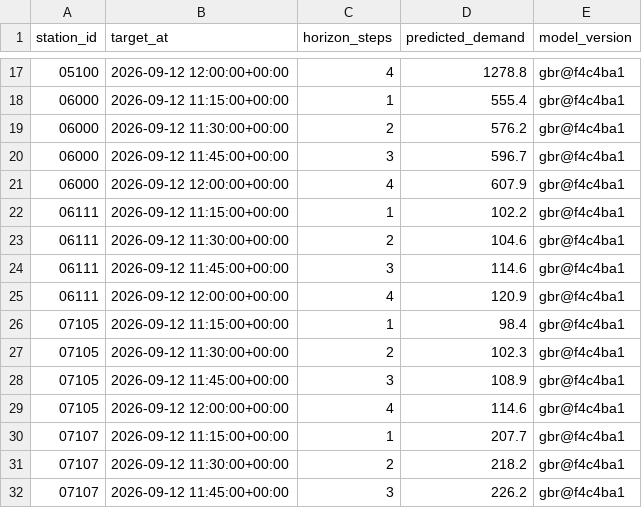
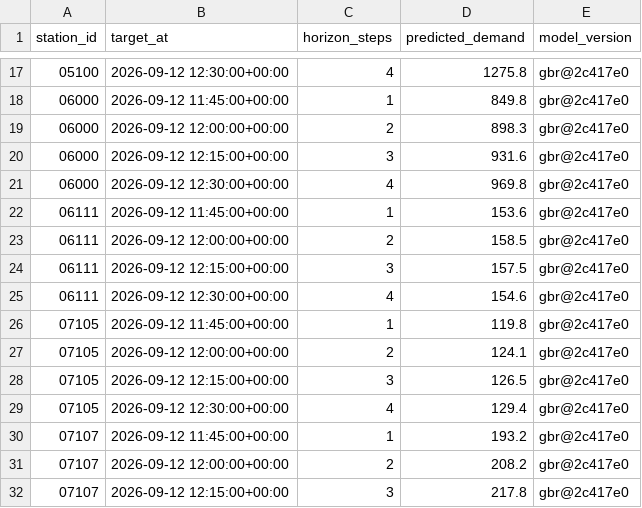
Before and after one commit to davidbrinez30/proyecto-visualizacion-2-mi-pulso-transmi, a CSV file: artifacts/predictions_latest.csv, drawn as a sheet; only a part is shown, gaps mark what is left out; the diff covers the shown part only.

```diff
--- a/artifacts/predictions_latest.csv
+++ b/artifacts/predictions_latest.csv
@@ -17,16 +17,16 @@ station_id,target_at,horizon_steps,predicted_demand,model_version
-05100,2026-09-12 12:00:00+00:00,4,1278.8,gbr@f4c4ba1
-06000,2026-09-12 11:15:00+00:00,1,555.4,gbr@f4c4ba1
-06000,2026-09-12 11:30:00+00:00,2,576.2,gbr@f4c4ba1
-06000,2026-09-12 11:45:00+00:00,3,596.7,gbr@f4c4ba1
-06000,2026-09-12 12:00:00+00:00,4,607.9,gbr@f4c4ba1
-06111,2026-09-12 11:15:00+00:00,1,102.2,gbr@f4c4ba1
-06111,2026-09-12 11:30:00+00:00,2,104.6,gbr@f4c4ba1
-06111,2026-09-12 11:45:00+00:00,3,114.6,gbr@f4c4ba1
-06111,2026-09-12 12:00:00+00:00,4,120.9,gbr@f4c4ba1
-07105,2026-09-12 11:15:00+00:00,1,98.4,gbr@f4c4ba1
-07105,2026-09-12 11:30:00+00:00,2,102.3,gbr@f4c4ba1
-07105,2026-09-12 11:45:00+00:00,3,108.9,gbr@f4c4ba1
-07105,2026-09-12 12:00:00+00:00,4,114.6,gbr@f4c4ba1
-07107,2026-09-12 11:15:00+00:00,1,207.7,gbr@f4c4ba1
-07107,2026-09-12 11:30:00+00:00,2,218.2,gbr@f4c4ba1
-07107,2026-09-12 11:45:00+00:00,3,226.2,gbr@f4c4ba1
+05100,2026-09-12 12:30:00+00:00,4,1275.8,gbr@2c417e0
+06000,2026-09-12 11:45:00+00:00,1,849.8,gbr@2c417e0
+06000,2026-09-12 12:00:00+00:00,2,898.3,gbr@2c417e0
+06000,2026-09-12 12:15:00+00:00,3,931.6,gbr@2c417e0
+06000,2026-09-12 12:30:00+00:00,4,969.8,gbr@2c417e0
+06111,2026-09-12 11:45:00+00:00,1,153.6,gbr@2c417e0
+06111,2026-09-12 12:00:00+00:00,2,158.5,gbr@2c417e0
+06111,2026-09-12 12:15:00+00:00,3,157.5,gbr@2c417e0
+06111,2026-09-12 12:30:00+00:00,4,154.6,gbr@2c417e0
+07105,2026-09-12 11:45:00+00:00,1,119.8,gbr@2c417e0
+07105,2026-09-12 12:00:00+00:00,2,124.1,gbr@2c417e0
+07105,2026-09-12 12:15:00+00:00,3,126.5,gbr@2c417e0
+07105,2026-09-12 12:30:00+00:00,4,129.4,gbr@2c417e0
+07107,2026-09-12 11:45:00+00:00,1,193.2,gbr@2c417e0
+07107,2026-09-12 12:00:00+00:00,2,208.2,gbr@2c417e0
+07107,2026-09-12 12:15:00+00:00,3,217.8,gbr@2c417e0
```
Also changed, not shown: 96 edited cells elsewhere in this file, 6 other files.
